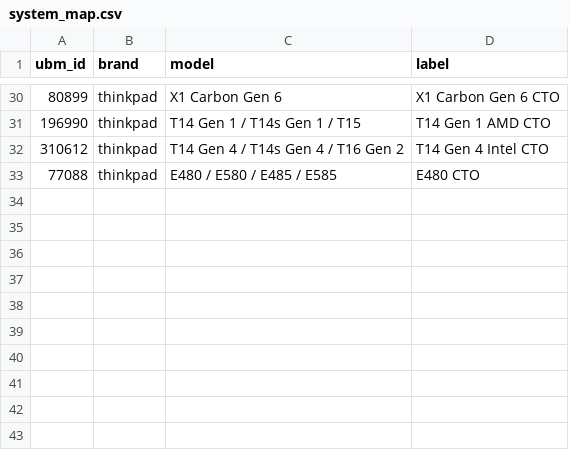
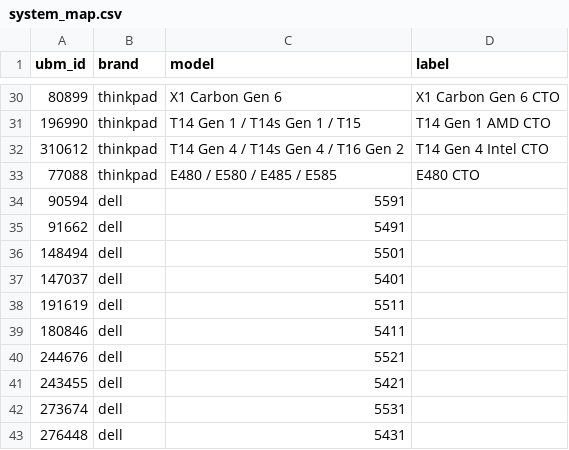
Before and after one commit to Regular-2000/laptop-specs, a CSV file: ubm_raw/system_map.csv, drawn as a sheet; only a part is shown, gaps mark what is left out.

```diff
--- a/ubm_raw/system_map.csv
+++ b/ubm_raw/system_map.csv
@@ -33 +33,11 @@ ubm_id,brand,model,label
 77088,thinkpad,E480 / E580 / E485 / E585,E480 CTO
+90594,dell,5591,
+91662,dell,5491,
+148494,dell,5501,
+147037,dell,5401,
+191619,dell,5511,
+180846,dell,5411,
+244676,dell,5521,
+243455,dell,5421,
+273674,dell,5531,
+276448,dell,5431,
```
Also changed, not shown: ebay_raw/row_map.csv, 9 other files.
